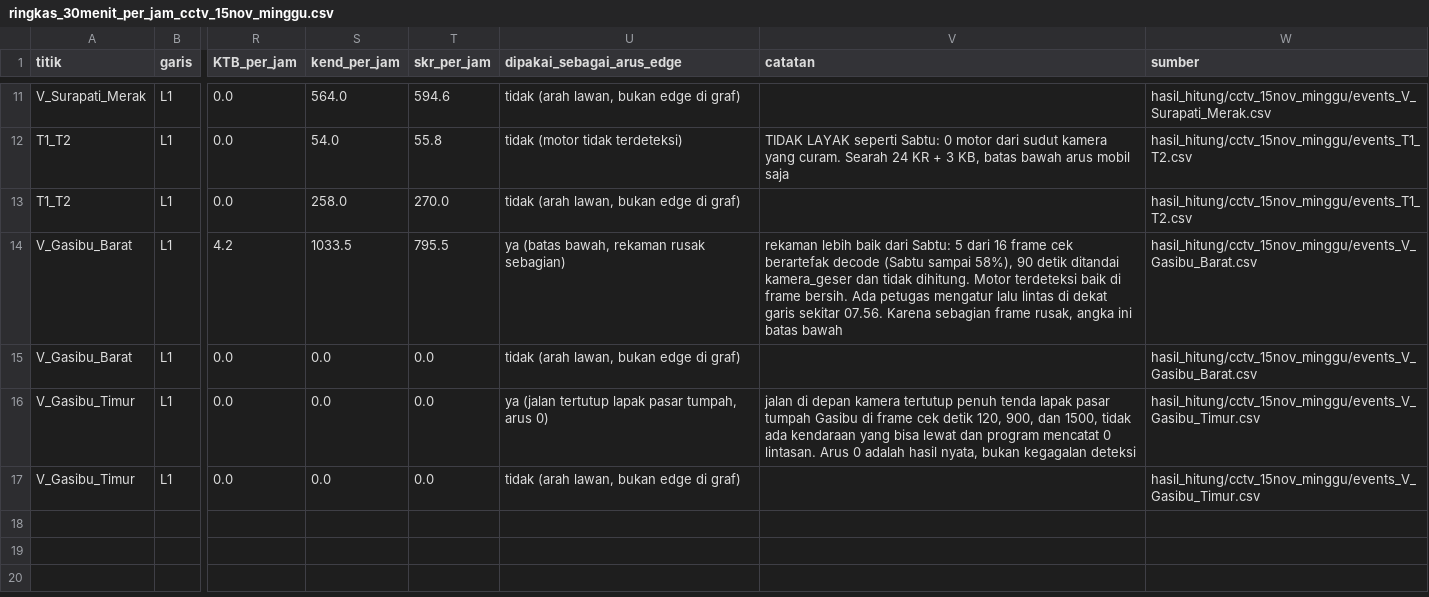
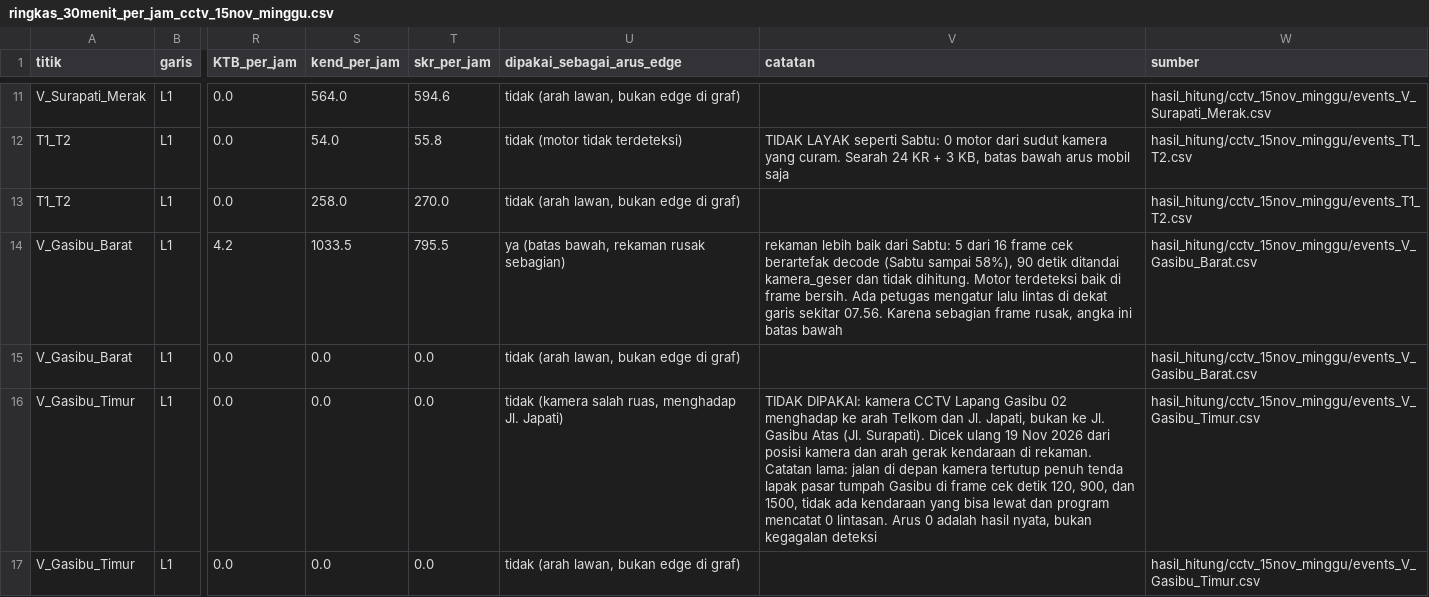
Before and after one commit to Finerium/matematika-diskrit-lanjut, a CSV file: 2026-10-19-tubes-kasus-04-pasar-tumpah/hitung-kendaraan/hasil_hitung/cctv_15nov_minggu/ringkas_30menit_per_jam_cctv_15nov_minggu.csv, drawn as a sheet; only a part is shown, gaps mark what is left out; the diff names each change by its address in the sheet, - before the commit and + after, or states it on an @@ line.

```diff
--- a/2026-10-19-tubes-kasus-04-pasar-tumpah/hitung-kendaraan/hasil_hitung/cctv_15nov_minggu/ringkas_30menit_per_jam_cctv_15nov_minggu.csv
+++ b/2026-10-19-tubes-kasus-04-pasar-tumpah/hitung-kendaraan/hasil_hitung/cctv_15nov_minggu/ringkas_30menit_per_jam_cctv_15nov_minggu.csv
-U16 (dipakai_sebagai_arus_edge): ya (jalan tertutup lapak pasar tumpah, arus 0)
+U16 (dipakai_sebagai_arus_edge): tidak (kamera salah ruas, menghadap Jl. Japati)
-V16 (catatan): jalan di…
+V16 (catatan): TIDAK DIPAKAI: kamera CCTV Lapang Gasibu 02 menghadap ke arah Telkom dan Jl. Japati, bukan ke Jl. Gasibu Atas (Jl. Surapati). Dicek ulang 19 Nov 2026 dari posisi kamera dan arah gerak kendaraan di rekaman. Catatan lama: jalan di…
```
Also changed, not shown: 2026-10-19-tubes-kasus-04-pasar-tumpah/hitung-kendaraan/hasil_hitung/banding_cctv_sabtu_minggu.csv, 2026-10-19-tubes-kasus-04-pasar-tumpah/hitung-kendaraan/hasil_hitung/cctv_14nov_sabtu/ringkas_30menit_per_jam_cctv_14nov_sabtu.csv, 8 other files.
